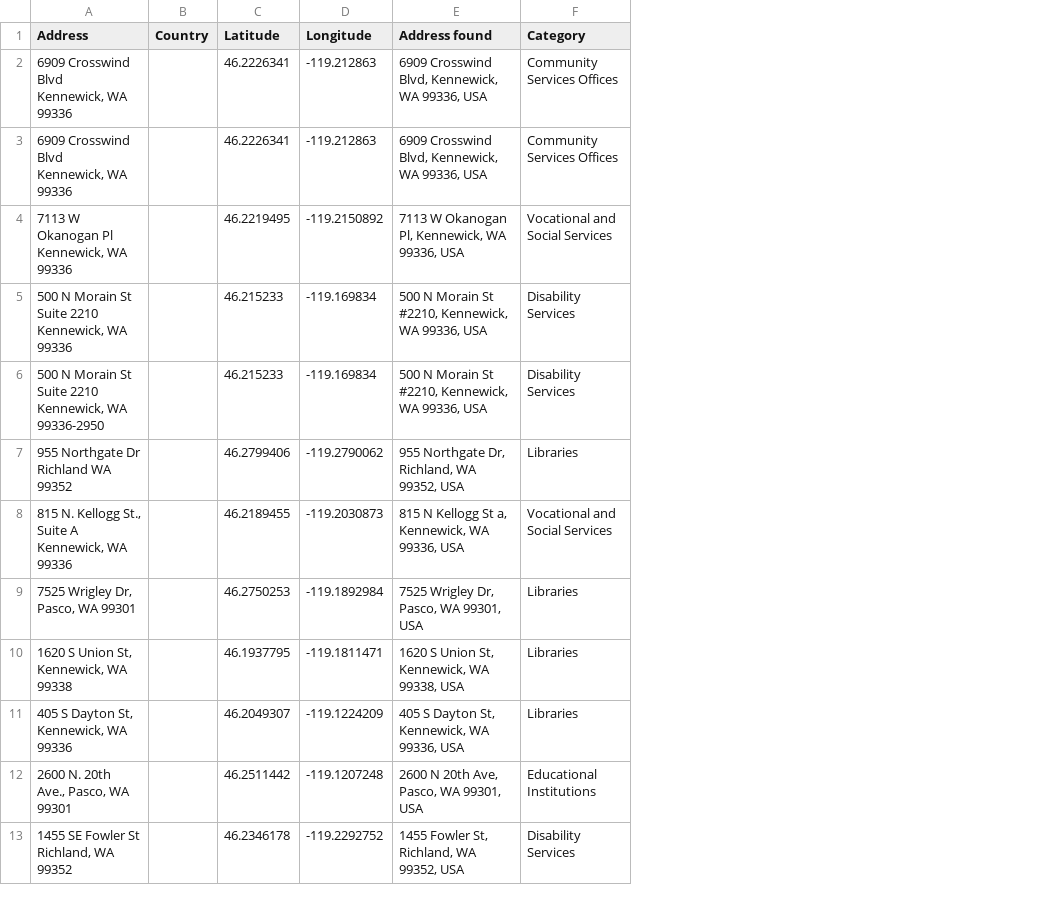
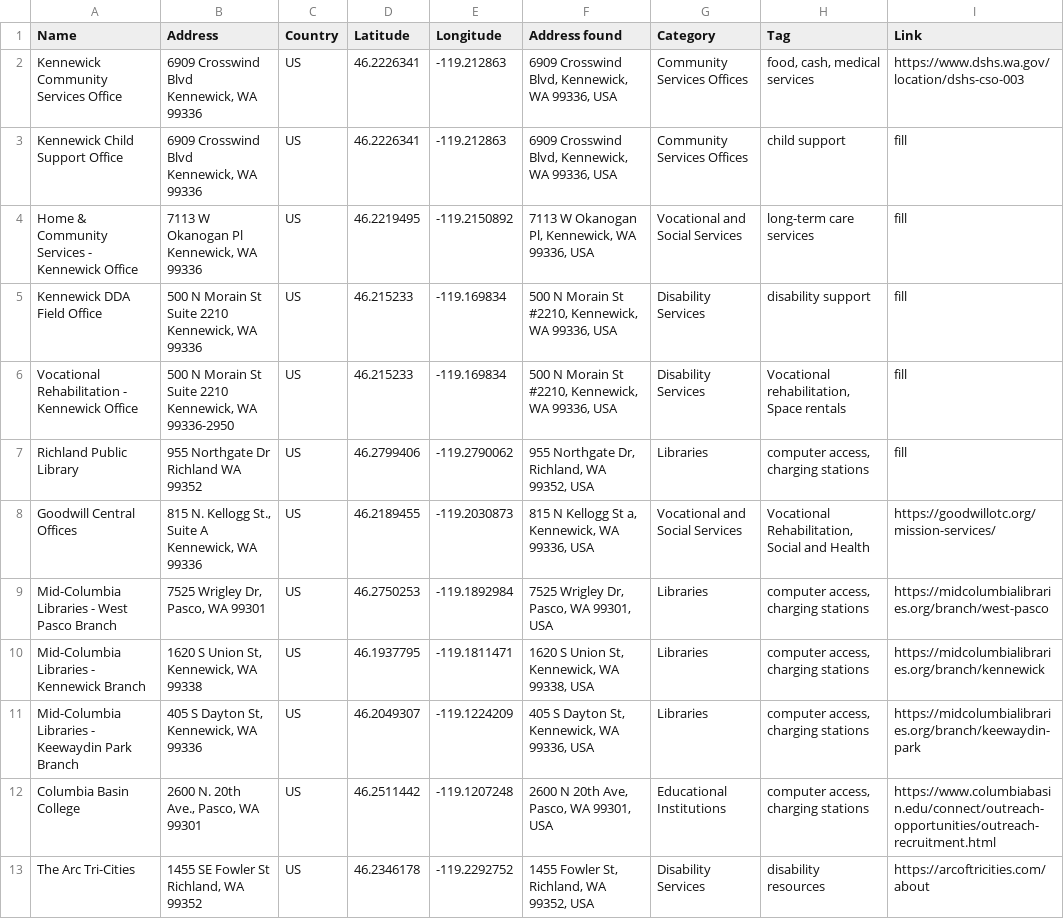
Before and after one commit to naishm-2029234/equitylink, a CSV file: equityapp/src/components/markerdatabase.csv, drawn as a sheet; only a part is shown; addresses are those after the commit; the diff covers the shown part only; the diff names each change by its address in the sheet, - before the commit and + after, or states it on an @@ line.

```diff
--- a/equityapp/src/components/markerdatabase.csv
+++ b/equityapp/src/components/markerdatabase.csv
+column A (Name), rows 2-13: Kennewick Community Services Office | Kennewick Child Support Office | Home & Community Services - Kennewick Office | Kennewick DDA Field Office | Vocational Rehabilitation - Kennewick Office | Richland Public Library | Goodwill Central Offices | Mid-Columbia Libraries - West Pasco Branch | Mid-Columbia Libraries - Kennewick Branch | Mid-Columbia Libraries - Keewaydin Park Branch | Columbia Basin College | The Arc Tri-Cities
+column H (Tag), rows 2-13: food, cash, medical services | child support | long-term care services | disability support | Vocational rehabilitation, Space rentals | computer access, charging stations | Vocational Rehabilitation, Social and Health | computer access, charging stations | computer access, charging stations | computer access, charging stations | computer access, charging stations | disability resources
+column I (Link), rows 2-13: https://www.dshs.wa.gov/location/dshs-cso-003 | fill | fill | fill | fill | fill | https://goodwillotc.org/mission-services/ | https://midcolumbialibraries.org/branch/west-pasco | https://midcolumbialibraries.org/branch/kennewick | https://midcolumbialibraries.org/branch/keewaydin-park | https://www.columbiabasin.edu/connect/outreach-opportunities/outreach-recruitment.html | https://arcoftricities.com/about
-C2:C13 (Country): (empty)
+C2:C13 (Country): US
```
Also changed, not shown: 10 added rows and 2 edited cells elsewhere in this file, 3 other files.
